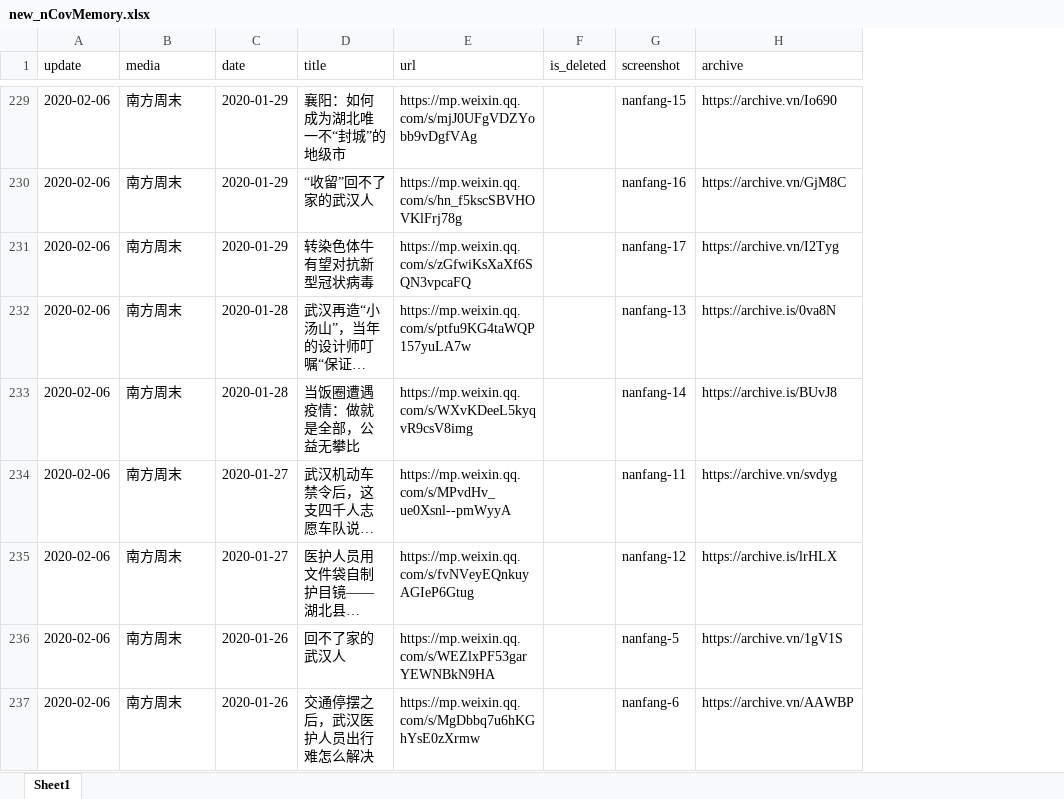
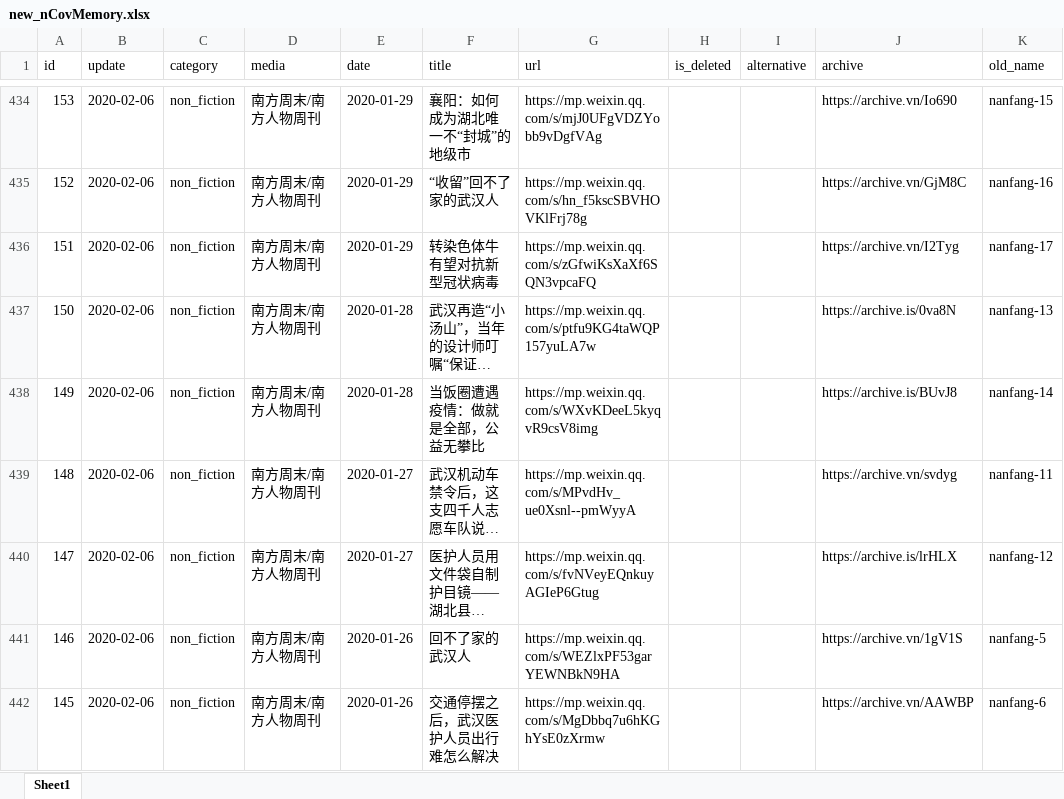
Before and after one commit to azurini/data_public, an Excel workbook: news/new_nCovMemory.xlsx, sheet Sheet1, drawn as a sheet; only a part is shown, gaps mark what is left out; long unchanged cells end in …; values as stored, in another font and other column widths than the file's, no cell formats; removed rows and columns are numbered as before the commit, all else as after; the diff covers the shown part only; the diff names each change by its address in the sheet, - before the commit and + after, or states it on an @@ line.

```diff
--- a/news/new_nCovMemory.xlsx (sheet Sheet1)
+++ b/news/new_nCovMemory.xlsx (sheet Sheet1)
+column A (id), rows 434-442: 153 | 152 | 151 | 150 | 149 | 148 | 147 | 146 | 145
+column C (category), rows 434-442: all non_fiction
-column G (screenshot), rows 229-237: nanfang-15 | nanfang-16 | nanfang-17 | nanfang-13 | nanfang-14 | nanfang-11 | nanfang-12 | nanfang-5 | nanfang-6
+column I (alternative), empty
+column K (old_name), rows 434-442: nanfang-15 | nanfang-16 | nanfang-17 | nanfang-13 | nanfang-14 | nanfang-11 | nanfang-12 | nanfang-5 | nanfang-6
-D434:D442 (media): 南方周末
+D434:D442 (media): 南方周末/南方人物周刊
```
Also changed, not shown: 200 added rows, 7 removed rows, 20 moved rows and 41 edited cells elsewhere in this sheet, cell formats.
